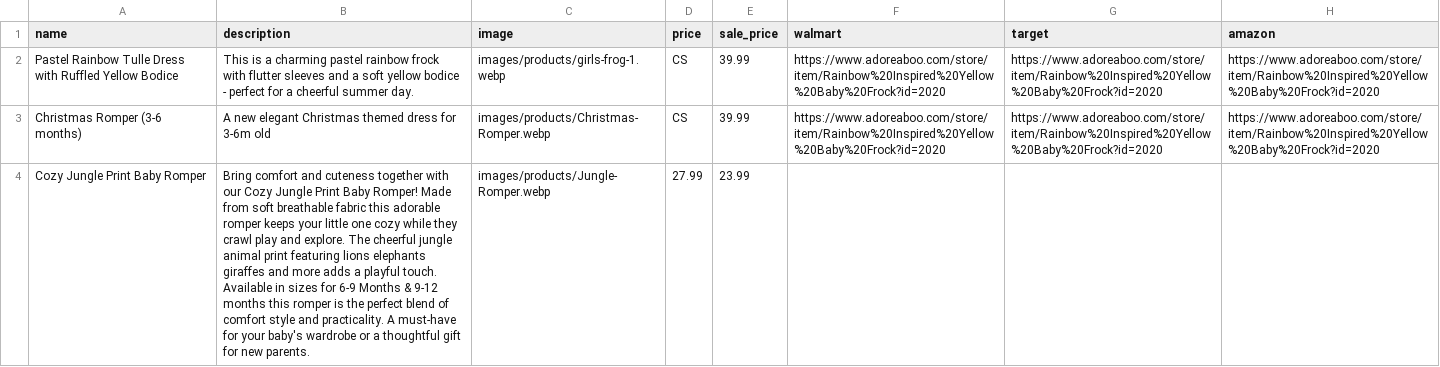
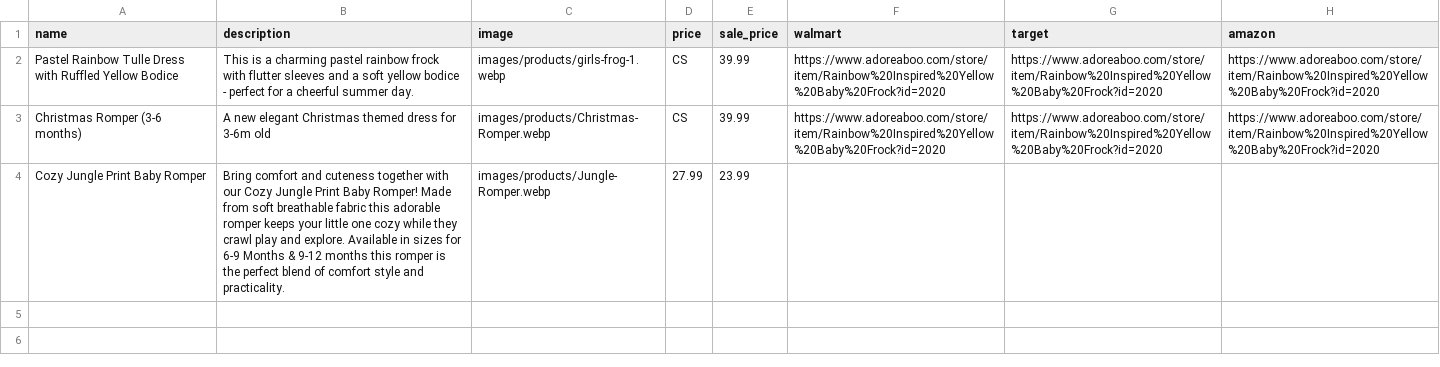
Before and after one commit to ethnictendance/ethnictendance.github.io, a CSV file: data/products.csv, drawn as a sheet.

Commit message:
desc altered

```diff
--- a/data/products.csv
+++ b/data/products.csv
@@ -3,2 +3,2 @@ Pastel Rainbow Tulle Dress with Ruffled Yellow Bodice,This is a charming pastel
 Christmas Romper (3-6 months),A new elegant Christmas themed dress for 3-6m old,images/products/Christmas-Romper.webp,CS,39.99,https://www.adoreaboo.com/store/item/Rainbow%20Inspired%20Yellow%20Baby%20Frock?id=2020,https://www.adoreaboo.com/store/item/Rainbow%20Inspired%20Yellow%20Baby%20Frock?id=2020,https://www.adoreaboo.com/store/item/Rainbow%20Inspired%20Yellow%20Baby%20Frock?id=2020
-Cozy Jungle Print Baby Romper,Bring comfort and cuteness together with our Cozy Jungle Print Baby Romper! Made from soft breathable fabric this adorable romper keeps your little one cozy while they crawl play and explore. The cheerful jungle animal print featuring lions elephants giraffes and more adds a playful touch.  Available in sizes for 6-9 Months & 9-12 months this romper is the perfect blend of comfort style and practicality. A must-have for your baby's wardrobe or a thoughtful gift for new parents.,images/products/Jungle-Romper.webp,27.99,23.99,,,
+Cozy Jungle Print Baby Romper,Bring comfort and cuteness together with our Cozy Jungle Print Baby Romper! Made from soft breathable fabric this adorable romper keeps your little one cozy while they crawl play and explore.  Available in sizes for 6-9 Months & 9-12 months this romper is the perfect blend of comfort style and practicality.,images/products/Jungle-Romper.webp,27.99,23.99,,,
```
